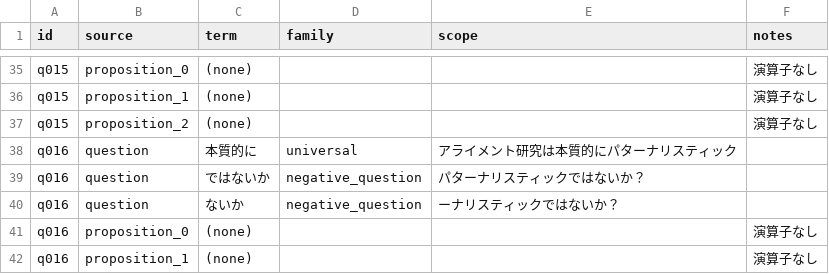
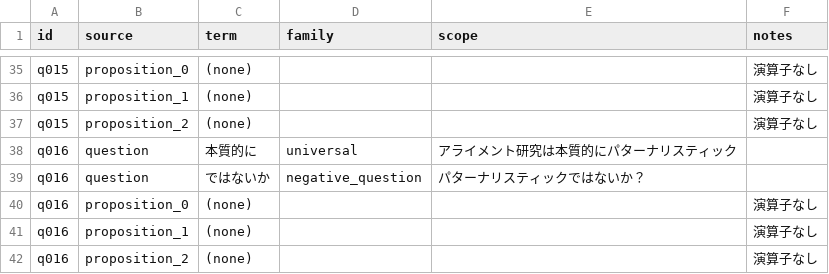
Before and after one commit to Yuu6798/ugh-audit-core, a CSV file: analysis/z23/part_a_operator_extraction.csv, drawn as a sheet; only a part is shown, gaps mark what is left out; the shorter side is filled out with more unchanged rows.

```diff
--- a/analysis/z23/part_a_operator_extraction.csv
+++ b/analysis/z23/part_a_operator_extraction.csv
@@ -39,3 +39,2 @@ q016,question,本質的に,universal,アライメント研究は本質的にパ
 q016,question,ではないか,negative_question,パターナリスティックではないか？,
-q016,question,ないか,negative_question,ーナリスティックではないか？,
 q016,proposition_0,(none),,,演算子なし
```
Also changed, not shown: analysis/z23/part_b_family_coverage.csv, 3 other files.
